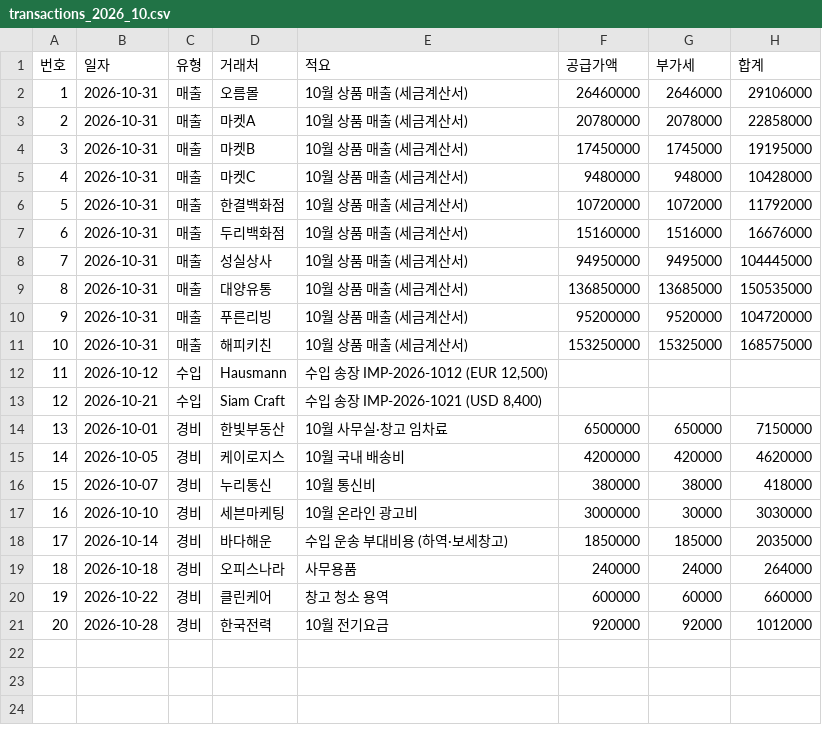
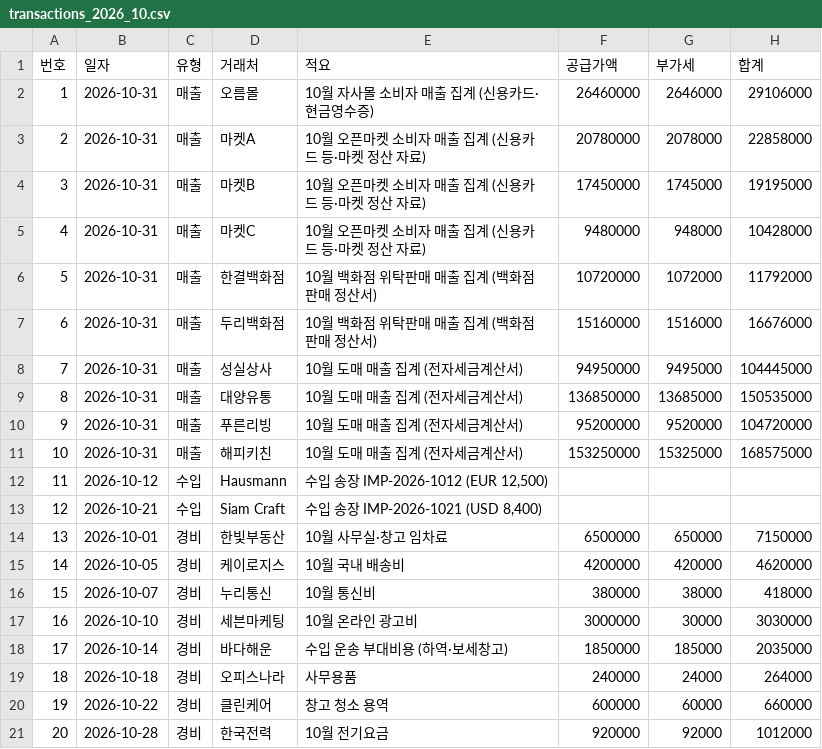
Before and after one commit to cc8s/korcham-ai-hackathon, a CSV file: scenarios/02_전산회계_월말결산/data/transactions_2026_10.csv, drawn as a sheet.

```diff
--- a/scenarios/02_전산회계_월말결산/data/transactions_2026_10.csv
+++ b/scenarios/02_전산회계_월말결산/data/transactions_2026_10.csv
@@ -1,12 +1,12 @@
 번호,일자,유형,거래처,적요,공급가액,부가세,합계
-1,2026-10-31,매출,오름몰,10월 상품 매출 (세금계산서),26460000,2646000,29106000
-2,2026-10-31,매출,마켓A,10월 상품 매출 (세금계산서),20780000,2078000,22858000
-3,2026-10-31,매출,마켓B,10월 상품 매출 (세금계산서),17450000,1745000,19195000
-4,2026-10-31,매출,마켓C,10월 상품 매출 (세금계산서),9480000,948000,10428000
-5,2026-10-31,매출,한결백화점,10월 상품 매출 (세금계산서),10720000,1072000,11792000
-6,2026-10-31,매출,두리백화점,10월 상품 매출 (세금계산서),15160000,1516000,16676000
-7,2026-10-31,매출,성실상사,10월 상품 매출 (세금계산서),94950000,9495000,104445000
-8,2026-10-31,매출,대양유통,10월 상품 매출 (세금계산서),136850000,13685000,150535000
-9,2026-10-31,매출,푸른리빙,10월 상품 매출 (세금계산서),95200000,9520000,104720000
-10,2026-10-31,매출,해피키친,10월 상품 매출 (세금계산서),153250000,15325000,168575000
+1,2026-10-31,매출,오름몰,10월 자사몰 소비자 매출 집계 (신용카드·현금영수증),26460000,2646000,29106000
+2,2026-10-31,매출,마켓A,10월 오픈마켓 소비자 매출 집계 (신용카드 등·마켓 정산 자료),20780000,2078000,22858000
+3,2026-10-31,매출,마켓B,10월 오픈마켓 소비자 매출 집계 (신용카드 등·마켓 정산 자료),17450000,1745000,19195000
+4,2026-10-31,매출,마켓C,10월 오픈마켓 소비자 매출 집계 (신용카드 등·마켓 정산 자료),9480000,948000,10428000
+5,2026-10-31,매출,한결백화점,10월 백화점 위탁판매 매출 집계 (백화점 판매 정산서),10720000,1072000,11792000
+6,2026-10-31,매출,두리백화점,10월 백화점 위탁판매 매출 집계 (백화점 판매 정산서),15160000,1516000,16676000
+7,2026-10-31,매출,성실상사,10월 도매 매출 집계 (전자세금계산서),94950000,9495000,104445000
+8,2026-10-31,매출,대양유통,10월 도매 매출 집계 (전자세금계산서),136850000,13685000,150535000
+9,2026-10-31,매출,푸른리빙,10월 도매 매출 집계 (전자세금계산서),95200000,9520000,104720000
+10,2026-10-31,매출,해피키친,10월 도매 매출 집계 (전자세금계산서),153250000,15325000,168575000
 11,2026-10-12,수입,Hausmann,"수입 송장 IMP-2026-1012 (EUR 12,500)",,,
```
Also changed, not shown: scenarios/03_유통관리사_발주제안/data/monthly_sales_2025_11_2026_10.csv, scenarios/_shared/customers.csv, 20 other files.
